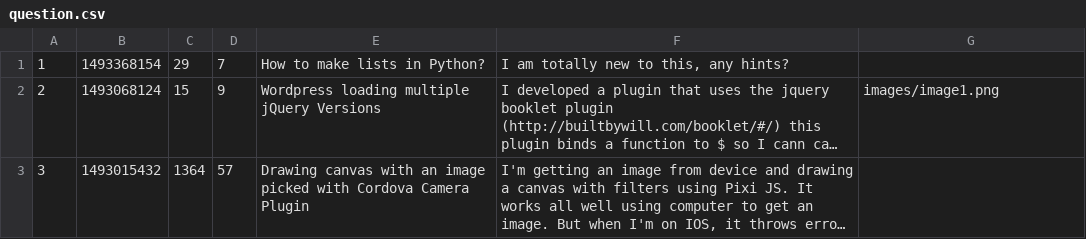
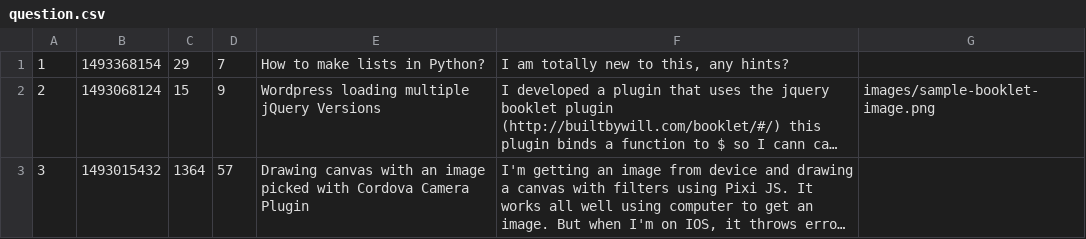
Before and after one commit to RadekRo/ask-mate, a CSV file: data/question.csv, drawn as a sheet; long unchanged cells end in …; the diff names each change by its address in the sheet, - before the commit and + after, or states it on an @@ line.

Commit message:
adding image to question corrected

```diff
--- a/data/question.csv
+++ b/data/question.csv
-G2: images/image1.png
+G2: images/sample-booklet-image.png
```
Also changed, not shown: 1 other file.
